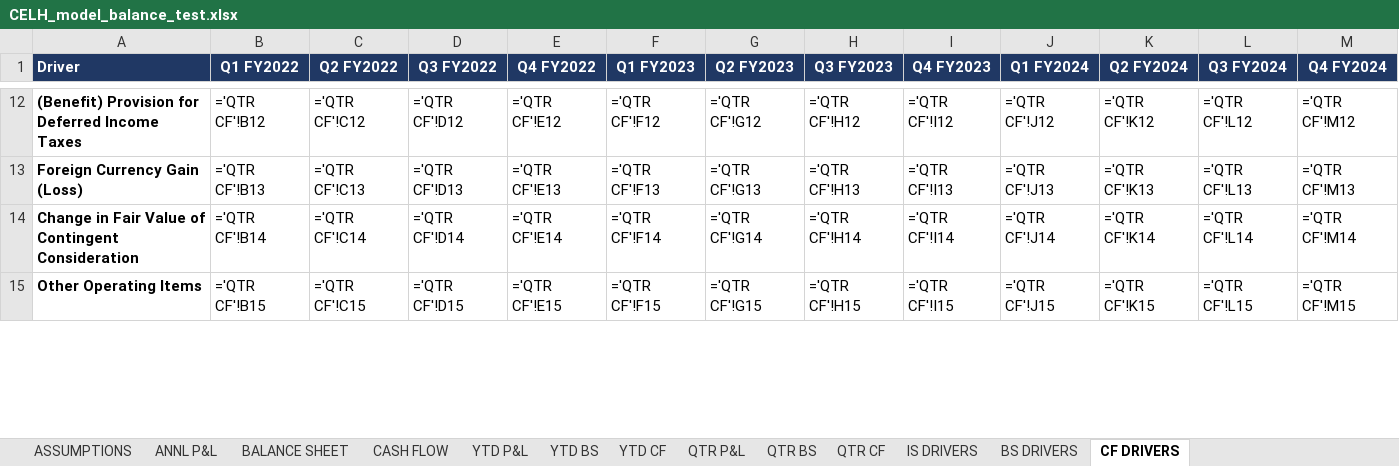
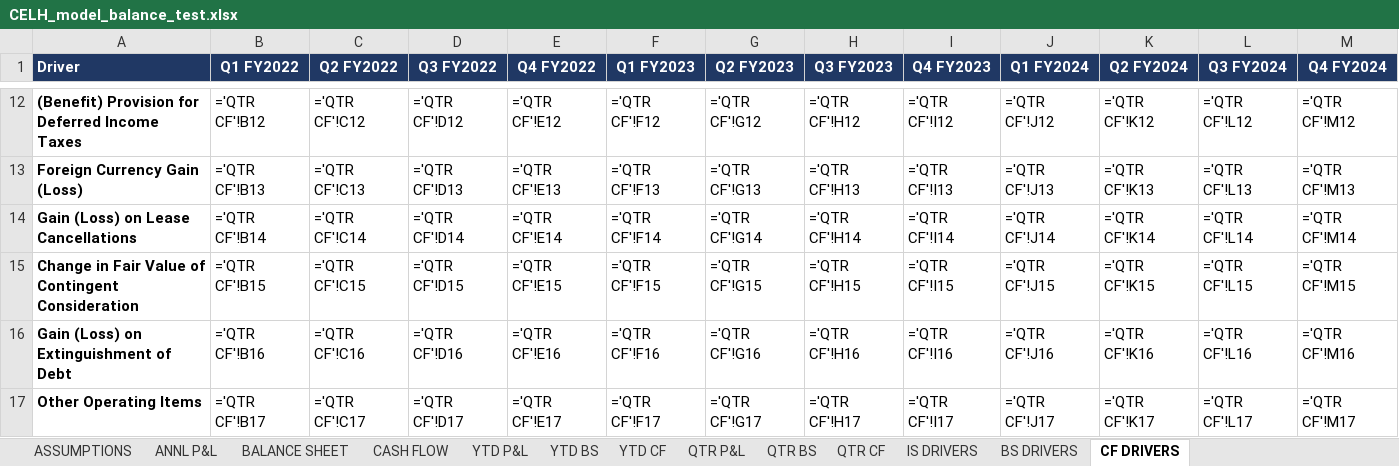
Before and after one commit to grodino12/grodino_brain, an Excel workbook: Knowledge/Model Schema/CELH/Model Output/CELH_model_balance_test.xlsx, sheet CF DRIVERS, drawn as a sheet; only a part is shown, gaps mark what is left out; values as stored, in another font and other column widths than the file's, no borders; formulas without a stored value are shown as written; addresses are those after the commit; rows hold the shown columns only; the diff covers the shown part only; the diff names each change by its address in the sheet, - before the commit and + after, or states it on an @@ line.

```diff
--- a/Knowledge/Model Schema/CELH/Model Output/CELH_model_balance_test.xlsx (sheet CF DRIVERS)
+++ b/Knowledge/Model Schema/CELH/Model Output/CELH_model_balance_test.xlsx (sheet CF DRIVERS)
+row 14: Gain (Loss) on Lease Cancellations | ='QTR CF'!B14 | ='QTR CF'!C14 | ='QTR CF'!D14 | ='QTR CF'!E14 | ='QTR CF'!F14 | ='QTR CF'!G14 | ='QTR CF'!H14 | ='QTR CF'!I14 | ='QTR CF'!J14 | ='QTR CF'!K14 | ='QTR CF'!L14 | ='QTR CF'!M14
-B15 (Q1 FY2022): ='QTR CF'!B14
+B15 (Q1 FY2022): ='QTR CF'!B15
-C15 (Q2 FY2022): ='QTR CF'!C14
+C15 (Q2 FY2022): ='QTR CF'!C15
-D15 (Q3 FY2022): ='QTR CF'!D14
+D15 (Q3 FY2022): ='QTR CF'!D15
-E15 (Q4 FY2022): ='QTR CF'!E14
+E15 (Q4 FY2022): ='QTR CF'!E15
-F15 (Q1 FY2023): ='QTR CF'!F14
+F15 (Q1 FY2023): ='QTR CF'!F15
-G15 (Q2 FY2023): ='QTR CF'!G14
+G15 (Q2 FY2023): ='QTR CF'!G15
-H15 (Q3 FY2023): ='QTR CF'!H14
+H15 (Q3 FY2023): ='QTR CF'!H15
-I15 (Q4 FY2023): ='QTR CF'!I14
+I15 (Q4 FY2023): ='QTR CF'!I15
-J15 (Q1 FY2024): ='QTR CF'!J14
+J15 (Q1 FY2024): ='QTR CF'!J15
-K15 (Q2 FY2024): ='QTR CF'!K14
+K15 (Q2 FY2024): ='QTR CF'!K15
-L15 (Q3 FY2024): ='QTR CF'!L14
+L15 (Q3 FY2024): ='QTR CF'!L15
-M15 (Q4 FY2024): ='QTR CF'!M14
+M15 (Q4 FY2024): ='QTR CF'!M15
+row 16: Gain (Loss) on Extinguishment of Debt | ='QTR CF'!B16 | ='QTR CF'!C16 | ='QTR CF'!D16 | ='QTR CF'!E16 | ='QTR CF'!F16 | ='QTR CF'!G16 | ='QTR CF'!H16 | ='QTR CF'!I16 | ='QTR CF'!J16 | ='QTR CF'!K16 | ='QTR CF'!L16 | ='QTR CF'!M16
-B17 (Q1 FY2022): ='QTR CF'!B15
+B17 (Q1 FY2022): ='QTR CF'!B17
-C17 (Q2 FY2022): ='QTR CF'!C15
+C17 (Q2 FY2022): ='QTR CF'!C17
-D17 (Q3 FY2022): ='QTR CF'!D15
+D17 (Q3 FY2022): ='QTR CF'!D17
-E17 (Q4 FY2022): ='QTR CF'!E15
+E17 (Q4 FY2022): ='QTR CF'!E17
-F17 (Q1 FY2023): ='QTR CF'!F15
+F17 (Q1 FY2023): ='QTR CF'!F17
-G17 (Q2 FY2023): ='QTR CF'!G15
+G17 (Q2 FY2023): ='QTR CF'!G17
-H17 (Q3 FY2023): ='QTR CF'!H15
+H17 (Q3 FY2023): ='QTR CF'!H17
-I17 (Q4 FY2023): ='QTR CF'!I15
+I17 (Q4 FY2023): ='QTR CF'!I17
-J17 (Q1 FY2024): ='QTR CF'!J15
+J17 (Q1 FY2024): ='QTR CF'!J17
-K17 (Q2 FY2024): ='QTR CF'!K15
+K17 (Q2 FY2024): ='QTR CF'!K17
-L17 (Q3 FY2024): ='QTR CF'!L15
+L17 (Q3 FY2024): ='QTR CF'!L17
-M17 (Q4 FY2024): ='QTR CF'!M15
+M17 (Q4 FY2024): ='QTR CF'!M17
```
Also changed, not shown: 3 added rows and 520 edited cells elsewhere in this sheet, sheet QTR CF, sheet QTR BS, sheet BS DRIVERS, sheet CASH FLOW, sheet YTD CF, sheet YTD BS, 1 more sheet, 1 other file.
